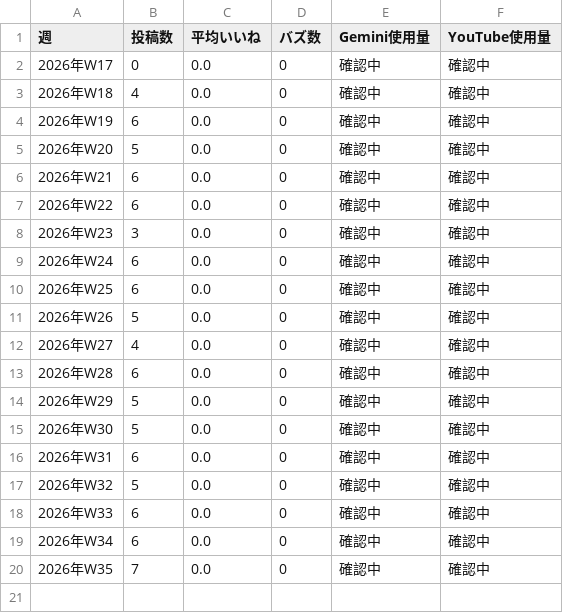
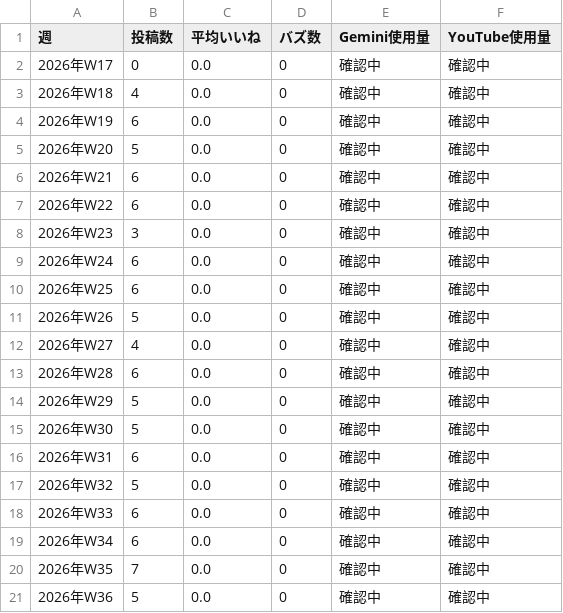
Before and after one commit to ninadiet/---, a CSV file: operation/weekly/api_usage_log.csv, drawn as a sheet; the diff names each change by its address in the sheet, - before the commit and + after, or states it on an @@ line.

```diff
--- a/operation/weekly/api_usage_log.csv
+++ b/operation/weekly/api_usage_log.csv
+row 21: 2026年W36 | 5 | 0.0 | 0 | 確認中 | 確認中
```
Also changed, not shown: 1 other file.
